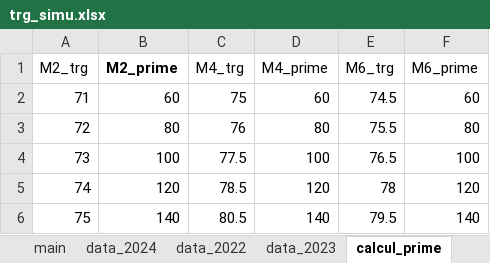
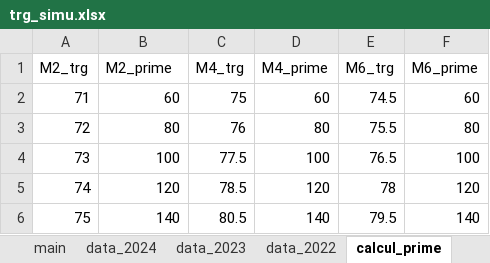
Before and after one commit to olivierLegendre/nordPaper, an Excel workbook: trg_simu.xlsx, sheet calcul_prime, drawn as a sheet; values as stored, in another font and other column widths than the file's, no borders; charts and pictures not drawn; the diff names each change by its address in the sheet, - before the commit and + after, or states it on an @@ line.

Commit message:
correction calcul et nouvelle fichier

```diff
--- a/trg_simu.xlsx (sheet calcul_prime)
+++ b/trg_simu.xlsx (sheet calcul_prime)
@@ sheet tab order changed: main | data_2024 | data_2023 | data_2022 | calcul_prime @@
-B1 bold: on
+B1 bold: off
```
Also changed, not shown: 3 other files.
